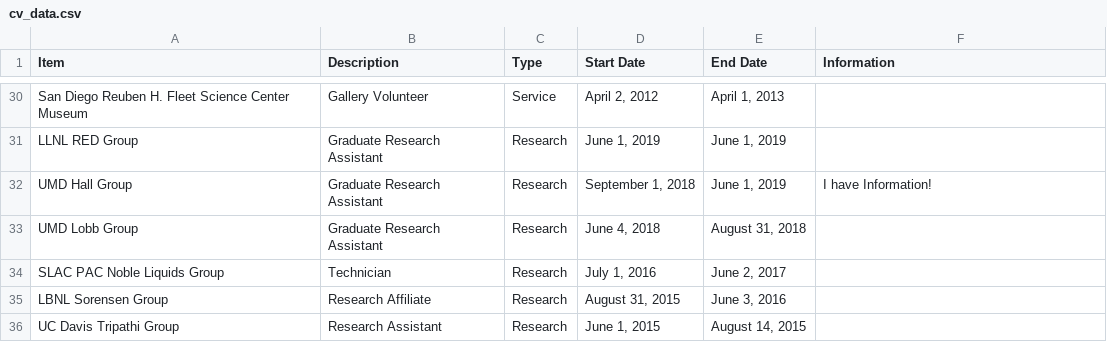
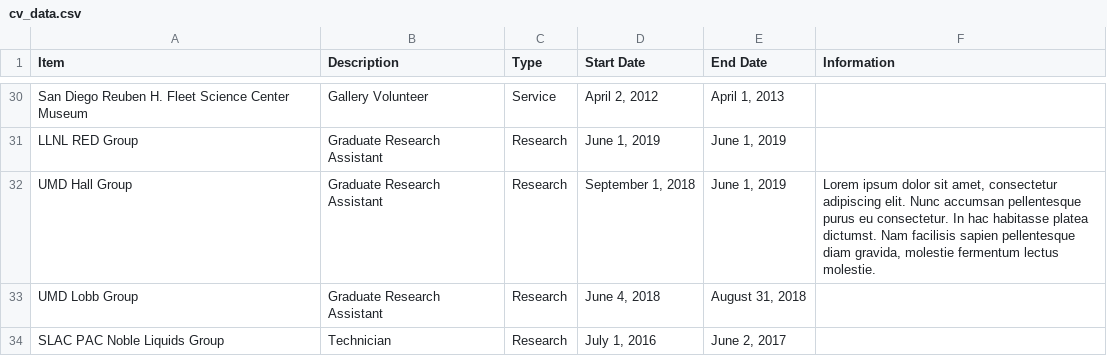
Before and after one commit to e-miz/e-miz.github.io, a CSV file: cv/cv_data.csv, drawn as a sheet; only a part is shown, gaps mark what is left out; the shorter side is filled out with more unchanged rows.

Commit message:
use quoting environment and package to add hanging indented information lines under entries

```diff
--- a/cv/cv_data.csv
+++ b/cv/cv_data.csv
@@ -31,3 +31,3 @@ San Diego Reuben H. Fleet Science Center Museum,Gallery Volunteer,Service,"April
 LLNL RED Group,Graduate Research Assistant,Research,"June 1, 2019","June 1, 2019",
-UMD Hall Group,Graduate Research Assistant,Research,"September 1, 2018","June 1, 2019",I have Information!
+UMD Hall Group,Graduate Research Assistant,Research,"September 1, 2018","June 1, 2019","Lorem ipsum dolor sit amet, consectetur adipiscing elit. Nunc accumsan pellentesque purus eu consectetur. In hac habitasse platea dictumst. Nam facilisis sapien pellentesque diam gravida, molestie fermentum lectus molestie."
 UMD Lobb Group,Graduate Research Assistant,Research,"June 4, 2018","August 31, 2018",
```
Also changed, not shown: 2 other files.
